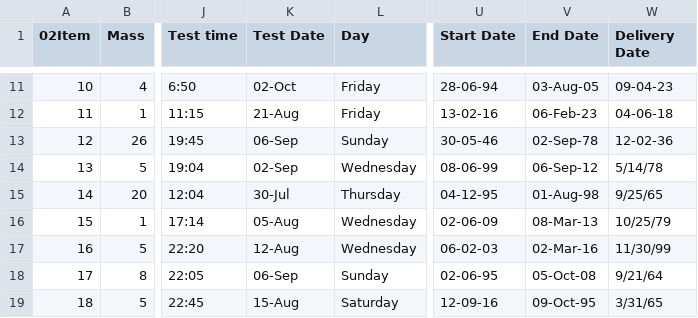
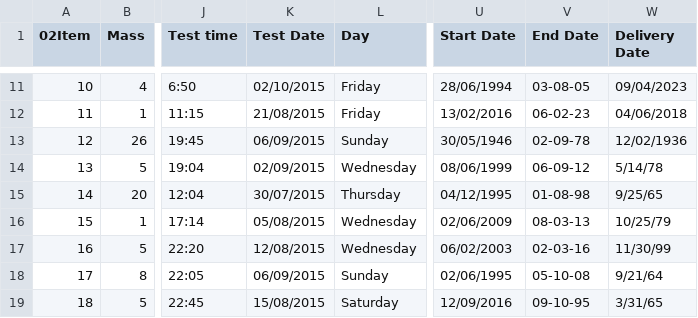
Before and after one commit to Alastairsc/CITS4406-Assignment2, a CSV file: csv_files/Test B.csv, drawn as a sheet; only a part is shown, gaps mark what is left out; the diff covers the shown part only; the diff names each change by its address in the sheet, - before the commit and + after, or states it on an @@ line.

Commit message:
Fixed strings in numeric columnn number critical errors, changed date format of tests

```diff
--- a/csv_files/Test B.csv
+++ b/csv_files/Test B.csv
-K11 (Test Date): 02-Oct
+K11 (Test Date): 02/10/2015
-U11 (Start Date): 28-06-94
+U11 (Start Date): 28/06/1994
-V11 (End Date): 03-Aug-05
+V11 (End Date): 03-08-05
-W11 (Delivery Date): 09-04-23
+W11 (Delivery Date): 09/04/2023
-K12 (Test Date): 21-Aug
+K12 (Test Date): 21/08/2015
-U12 (Start Date): 13-02-16
+U12 (Start Date): 13/02/2016
-V12 (End Date): 06-Feb-23
+V12 (End Date): 06-02-23
-W12 (Delivery Date): 04-06-18
+W12 (Delivery Date): 04/06/2018
-K13 (Test Date): 06-Sep
+K13 (Test Date): 06/09/2015
-U13 (Start Date): 30-05-46
+U13 (Start Date): 30/05/1946
-V13 (End Date): 02-Sep-78
+V13 (End Date): 02-09-78
-W13 (Delivery Date): 12-02-36
+W13 (Delivery Date): 12/02/1936
-K14 (Test Date): 02-Sep
+K14 (Test Date): 02/09/2015
-U14 (Start Date): 08-06-99
+U14 (Start Date): 08/06/1999
-V14 (End Date): 06-Sep-12
+V14 (End Date): 06-09-12
-K15 (Test Date): 30-Jul
+K15 (Test Date): 30/07/2015
-U15 (Start Date): 04-12-95
+U15 (Start Date): 04/12/1995
-V15 (End Date): 01-Aug-98
+V15 (End Date): 01-08-98
-K16 (Test Date): 05-Aug
+K16 (Test Date): 05/08/2015
-U16 (Start Date): 02-06-09
+U16 (Start Date): 02/06/2009
-V16 (End Date): 08-Mar-13
+V16 (End Date): 08-03-13
-K17 (Test Date): 12-Aug
+K17 (Test Date): 12/08/2015
-U17 (Start Date): 06-02-03
+U17 (Start Date): 06/02/2003
-V17 (End Date): 02-Mar-16
+V17 (End Date): 02-03-16
-K18 (Test Date): 06-Sep
+K18 (Test Date): 06/09/2015
-U18 (Start Date): 02-06-95
+U18 (Start Date): 02/06/1995
-V18 (End Date): 05-Oct-08
+V18 (End Date): 05-10-08
-K19 (Test Date): 15-Aug
+K19 (Test Date): 15/08/2015
-U19 (Start Date): 12-09-16
+U19 (Start Date): 12/09/2016
-V19 (End Date): 09-Oct-95
+V19 (End Date): 09-10-95
```
Also changed, not shown: 52 edited cells elsewhere in this file, csv_files/Test B errors.csv, 1 other file.
